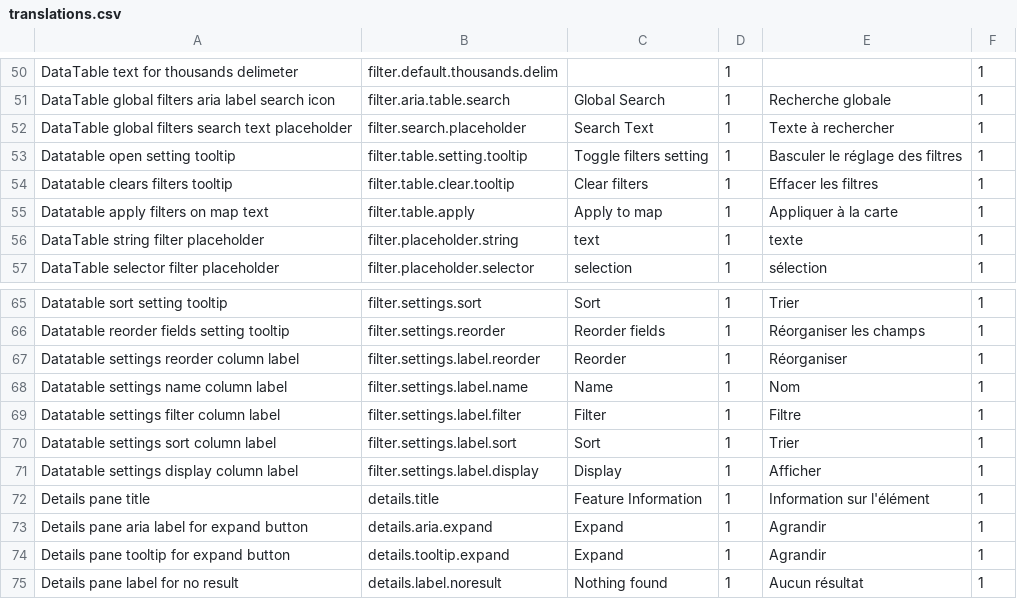
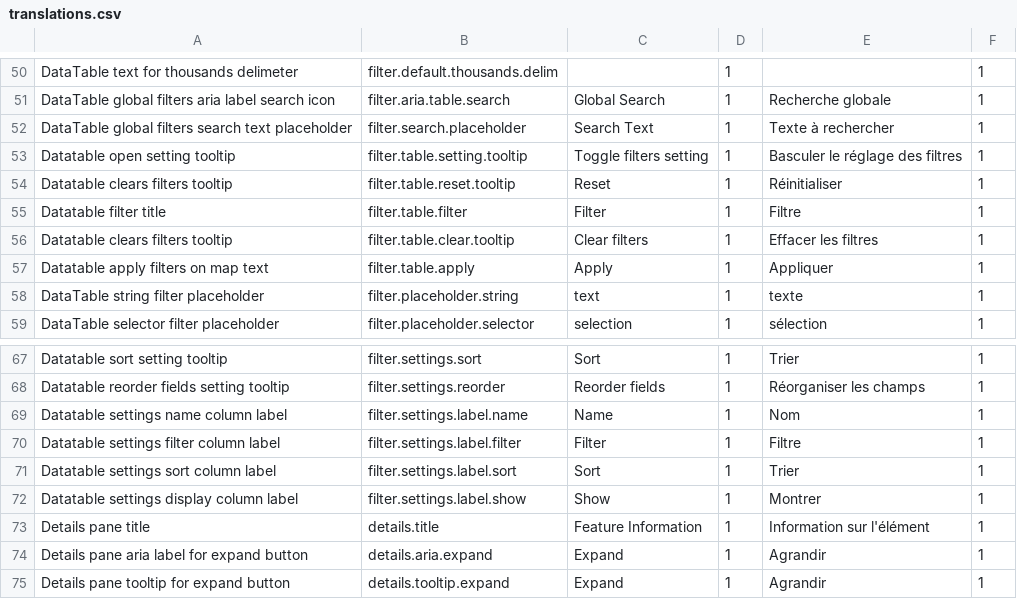
Before and after one commit to fgpv-vpgf/fgpv-vpgf, a CSV file: src/locales/translations.csv, drawn as a sheet; only a part is shown, gaps mark what is left out; the shorter side is filled out with more unchanged rows.

Commit message:
fix(table): styling enhancements
Closes #2235

```diff
--- a/src/locales/translations.csv
+++ b/src/locales/translations.csv
@@ -53,4 +53,6 @@ DataTable global filters search text placeholder,filter.search.placeholder,Searc
 Datatable open setting tooltip,filter.table.setting.tooltip,Toggle filters setting,1,Basculer le réglage des filtres,1
+Datatable clears filters tooltip,filter.table.reset.tooltip,Reset,1,Réinitialiser,1
+Datatable filter title,filter.table.filter,Filter,1,Filtre,1
 Datatable clears filters tooltip,filter.table.clear.tooltip,Clear filters,1,Effacer les filtres,1
-Datatable apply filters on map text,filter.table.apply,Apply to map,1,Appliquer à la carte,1
+Datatable apply filters on map text,filter.table.apply,Apply,1,Appliquer,1
 DataTable string filter placeholder,filter.placeholder.string,text,1,texte,1
@@ -66,3 +68,2 @@ Datatable sort setting tooltip,filter.settings.sort,Sort,1,Trier,1
 Datatable reorder fields setting tooltip,filter.settings.reorder,Reorder fields,1,Réorganiser les champs,1
-Datatable settings reorder column label,filter.settings.label.reorder,Reorder,1,Réorganiser,1
 Datatable settings name column label,filter.settings.label.name,Name,1,Nom,1
@@ -70,3 +71,3 @@ Datatable settings filter column label,filter.settings.label.filter,Filter,1,Fil
 Datatable settings sort column label,filter.settings.label.sort,Sort,1,Trier,1
-Datatable settings display column label,filter.settings.label.display,Display,1,Afficher,1
+Datatable settings display column label,filter.settings.label.show,Show,1,Montrer,1
 Details pane title,details.title,Feature Information,1,Information sur l'élément,1
```
Also changed, not shown: 7 other files.
